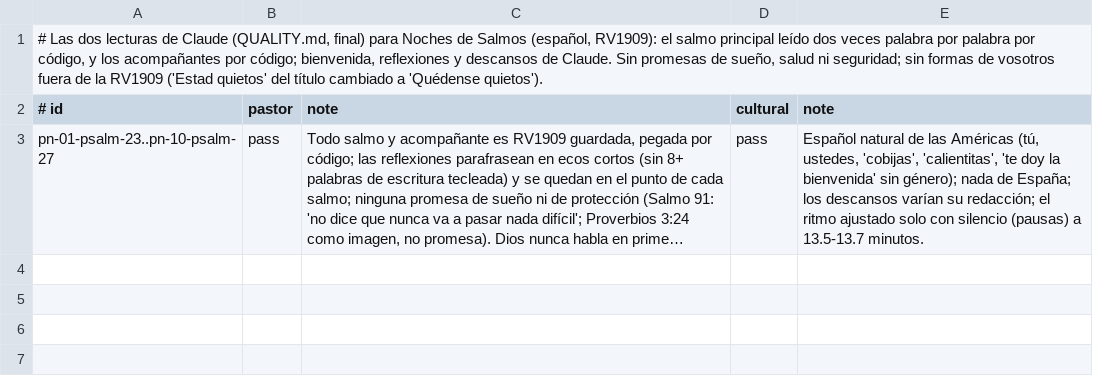
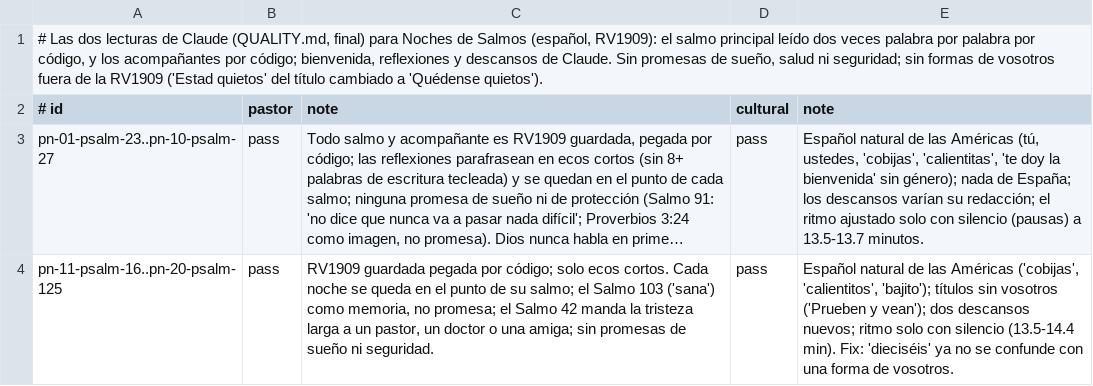
Before and after one commit to seq23/peace-be-still, a TSV file: content/src/reviews/psalm-nights-es.tsv, drawn as a sheet; long unchanged cells end in …; the diff names each change by its address in the sheet, - before the commit and + after, or states it on an @@ line.

```diff
--- a/content/src/reviews/psalm-nights-es.tsv
+++ b/content/src/reviews/psalm-nights-es.tsv
+row 4: pn-11-psalm-16..pn-20-psalm-125 | pass | RV1909 guardada pegada por código; solo ecos cortos. Cada noche se queda en el punto de su salmo; el Salmo 103 ('sana') como memoria, no promesa; el Salmo 42 manda la tristeza larga a un pastor, un doctor o una amiga; sin promesas de sueño ni seguridad. | pass | Español natural de las Américas ('cobijas', 'calientitos', 'bajito'); títulos sin vosotros ('Prueben y vean'); dos descansos nuevos; ritmo solo con silencio (13.5-14.4 min). Fix: 'dieciséis' ya no se confunde con una forma de vosotros.
```
Also changed, not shown: content/src/drafts/log.tsv, content/src/reviews/psalm-nights-en.tsv, 25 other files.
